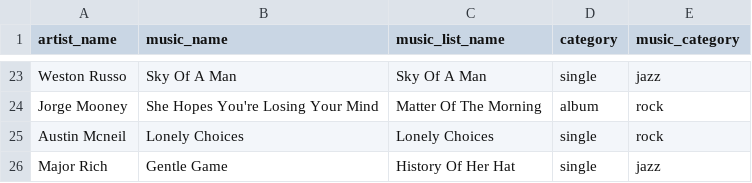
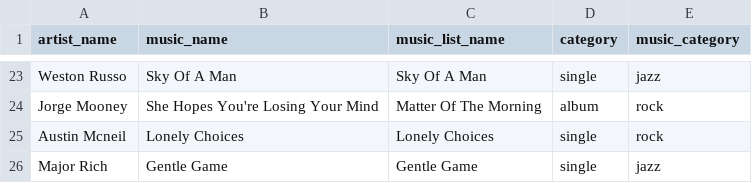
Before and after one commit to suzuki-t0505/ecto_assoc_query, a CSV file: day12_music.csv, drawn as a sheet; only a part is shown, gaps mark what is left out.

```diff
--- a/day12_music.csv
+++ b/day12_music.csv
@@ -25,2 +25,2 @@ Jorge Mooney,She Hopes You're Losing Your Mind,Matter Of The Morning,album,rock
 Austin Mcneil,Lonely Choices,Lonely Choices,single,rock
-Major Rich,Gentle Game,History Of Her Hat,single,jazz
+Major Rich,Gentle Game,Gentle Game,single,jazz
```
Also changed, not shown: 2 other files.
